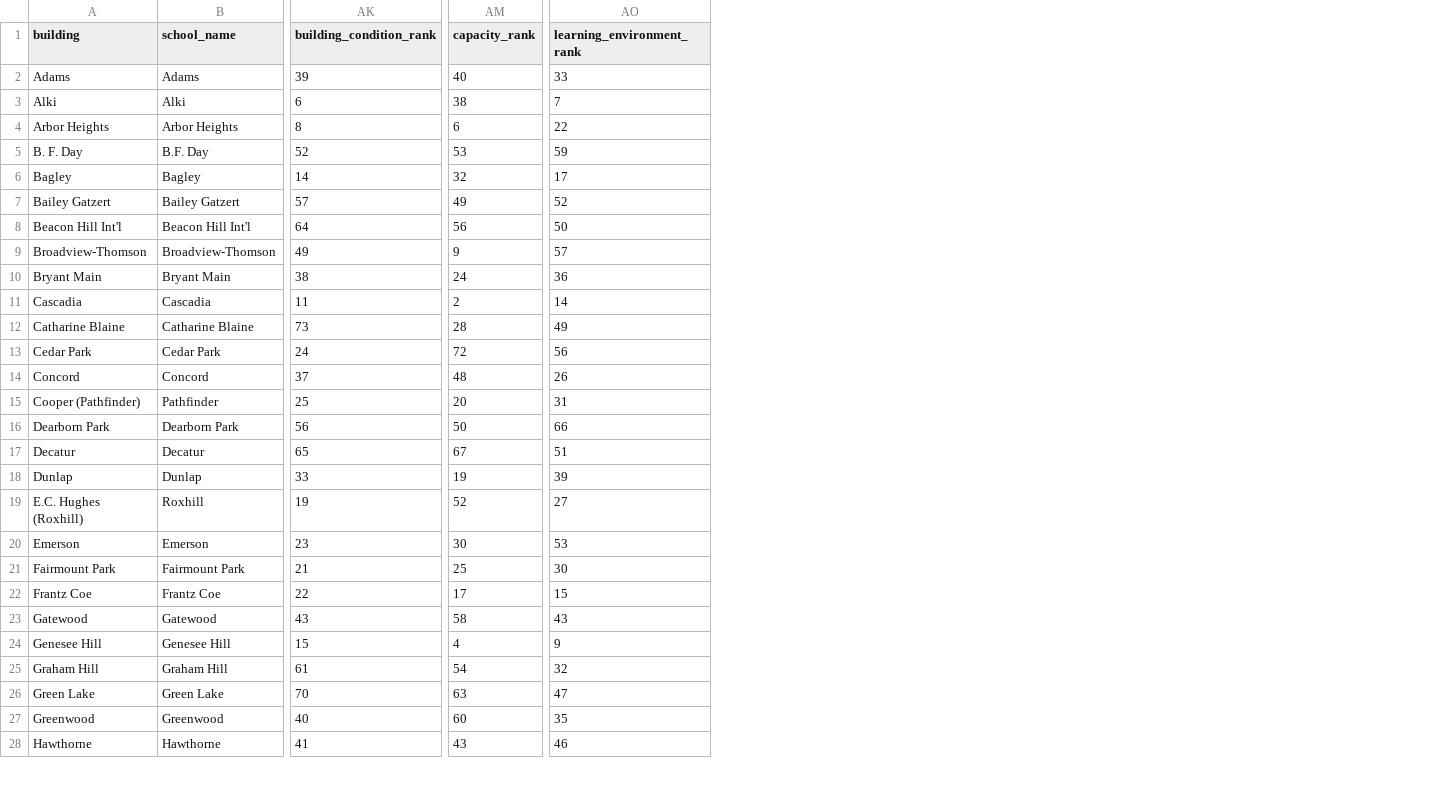
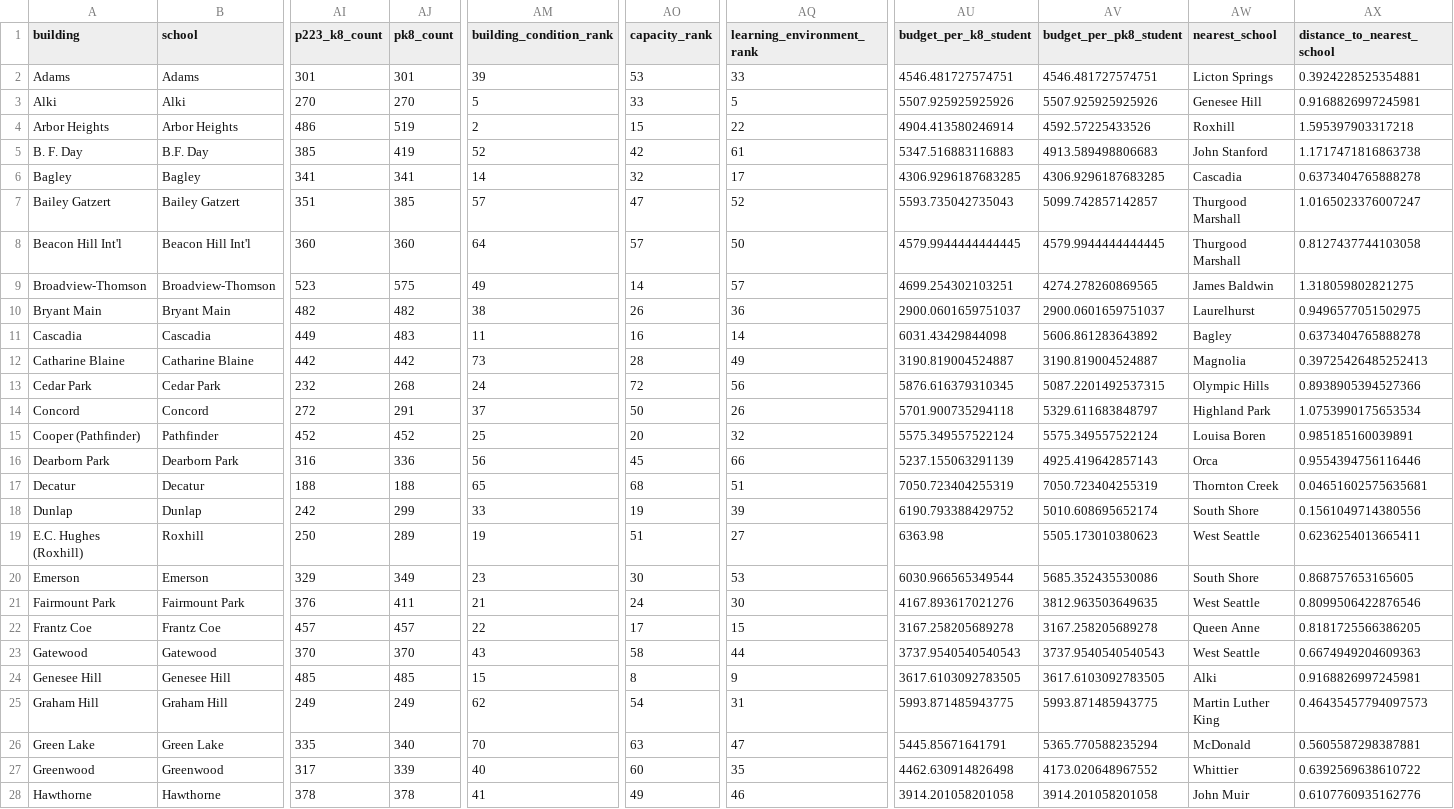
Before and after one commit to NKeleher/seattle-schools, a CSV file: docs/data/sps-elementary-schools-clean.csv, drawn as a sheet; only a part is shown, gaps mark what is left out; addresses are those after the commit; the diff covers the shown part only; the diff names each change by its address in the sheet, - before the commit and + after, or states it on an @@ line.

Commit message:
page and data updates

```diff
--- a/docs/data/sps-elementary-schools-clean.csv
+++ b/docs/data/sps-elementary-schools-clean.csv
+column AI (p223_k8_count), rows 2-28: 301 | 270 | 486 | 385 | 341 | 351 | 360 | 523 | 482 | 449 | 442 | 232 | 272 | 452 | 316 | 188 | 242 | 250 | 329 | 376 | 457 | 370 | 485 | 249 | 335 | 317 | 378
+column AJ (pk8_count), rows 2-28: 301 | 270 | 519 | 419 | 341 | 385 | 360 | 575 | 482 | 483 | 442 | 268 | 291 | 452 | 336 | 188 | 299 | 289 | 349 | 411 | 457 | 370 | 485 | 249 | 340 | 339 | 378
+column AU (budget_per_k8_student), rows 2-28: 4546.481727574751 | 5507.925925925926 | 4904.413580246914 | 5347.516883116883 | 4306.9296187683285 | 5593.735042735043 | 4579.9944444444445 | 4699.254302103251 | 2900.0601659751037 | 6031.43429844098 | 3190.819004524887 | 5876.616379310345 | 5701.900735294118 | 5575.349557522124 | 5237.155063291139 | 7050.723404255319 | 6190.793388429752 | 6363.98 | 6030.966565349544 | 4167.893617021276 | 3167.258205689278 | 3737.9540540540543 | 3617.6103092783505 | 5993.871485943775 | 5445.85671641791 | 4462.630914826498 | 3914.201058201058
+column AV (budget_per_pk8_student), rows 2-28: 4546.481727574751 | 5507.925925925926 | 4592.57225433526 | 4913.589498806683 | 4306.9296187683285 | 5099.742857142857 | 4579.9944444444445 | 4274.278260869565 | 2900.0601659751037 | 5606.861283643892 | 3190.819004524887 | 5087.2201492537315 | 5329.611683848797 | 5575.349557522124 | 4925.419642857143 | 7050.723404255319 | 5010.608695652174 | 5505.173010380623 | 5685.352435530086 | 3812.963503649635 | 3167.258205689278 | 3737.9540540540543 | 3617.6103092783505 | 5993.871485943775 | 5365.770588235294 | 4173.020648967552 | 3914.201058201058
+column AW (nearest_school), rows 2-28: Licton Springs | Genesee Hill | Roxhill | John Stanford | Cascadia | Thurgood Marshall | Thurgood Marshall | James Baldwin | Laurelhurst | Bagley | Magnolia | Olympic Hills | Highland Park | Louisa Boren | Orca | Thornton Creek | South Shore | West Seattle | South Shore | West Seattle | Queen Anne | West Seattle | Alki | Martin Luther King | McDonald | Whittier | John Muir
+column AX (distance_to_nearest_school), rows 2-28: 0.3924228525354881 | 0.9168826997245981 | 1.595397903317218 | 1.1717471816863738 | 0.6373404765888278 | 1.0165023376007247 | 0.8127437744103058 | 1.318059802821275 | 0.9496577051502975 | 0.6373404765888278 | 0.39725426485252413 | 0.8938905394527366 | 1.0753990175653534 | 0.985185160039891 | 0.9554394756116446 | 0.04651602575635681 | 0.1561049714380556 | 0.6236254013665411 | 0.868757653165605 | 0.8099506422876546 | 0.8181725566386205 | 0.6674949204609363 | 0.9168826997245981 | 0.46435457794097573 | 0.5605587298387881 | 0.6392569638610722 | 0.6107760935162776
-B1: school_name
+B1: school
-AO2 (capacity_rank): 40
+AO2 (capacity_rank): 53
-AM3 (building_condition_rank): 6
+AM3 (building_condition_rank): 5
-AO3 (capacity_rank): 38
+AO3 (capacity_rank): 33
-AQ3 (learning_environment_rank): 7
+AQ3 (learning_environment_rank): 5
-AM4 (building_condition_rank): 8
+AM4 (building_condition_rank): 2
-AO4 (capacity_rank): 6
+AO4 (capacity_rank): 15
-AO5 (capacity_rank): 53
+AO5 (capacity_rank): 42
-AQ5 (learning_environment_rank): 59
+AQ5 (learning_environment_rank): 61
-AO7 (capacity_rank): 49
+AO7 (capacity_rank): 47
-AO8 (capacity_rank): 56
+AO8 (capacity_rank): 57
-AO9 (capacity_rank): 9
+AO9 (capacity_rank): 14
-AO10 (capacity_rank): 24
+AO10 (capacity_rank): 26
-AO11 (capacity_rank): 2
+AO11 (capacity_rank): 16
-AO14 (capacity_rank): 48
+AO14 (capacity_rank): 50
-AQ15 (learning_environment_rank): 31
+AQ15 (learning_environment_rank): 32
-AO16 (capacity_rank): 50
+AO16 (capacity_rank): 45
-AO17 (capacity_rank): 67
+AO17 (capacity_rank): 68
-AO19 (capacity_rank): 52
+AO19 (capacity_rank): 51
-AO21 (capacity_rank): 25
+AO21 (capacity_rank): 24
-AQ23 (learning_environment_rank): 43
+AQ23 (learning_environment_rank): 44
-AO24 (capacity_rank): 4
+AO24 (capacity_rank): 8
-AM25 (building_condition_rank): 61
+AM25 (building_condition_rank): 62
-AQ25 (learning_environment_rank): 32
+AQ25 (learning_environment_rank): 31
-AO28 (capacity_rank): 43
+AO28 (capacity_rank): 49
```
Also changed, not shown: 55 edited cells elsewhere in this file, docs/data/sps-elementary-schools.csv, 4 other files.
